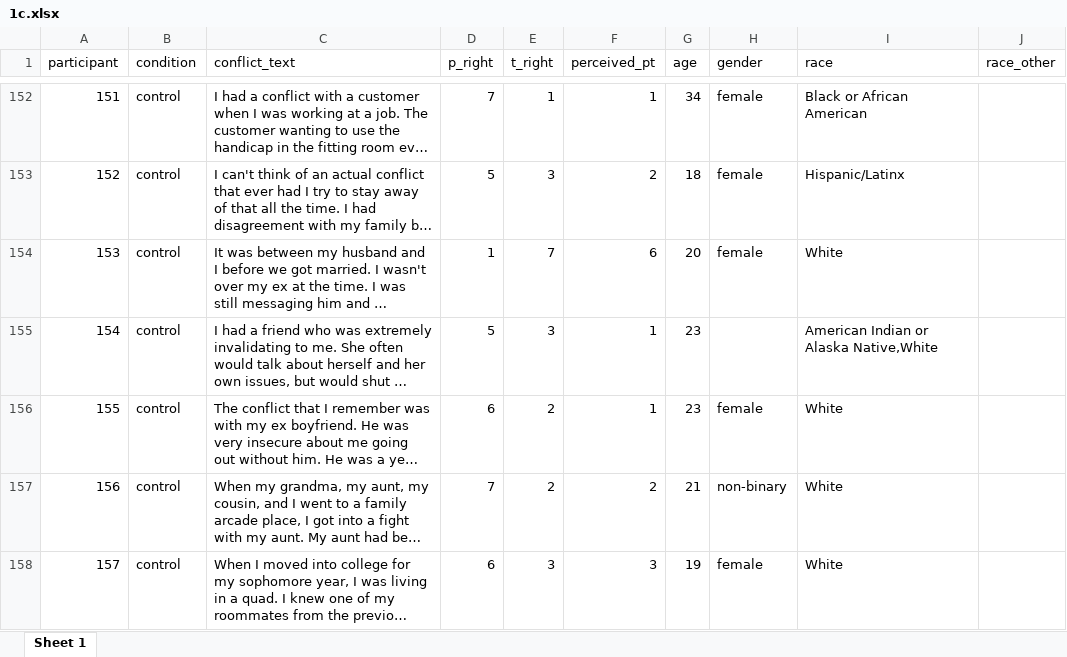
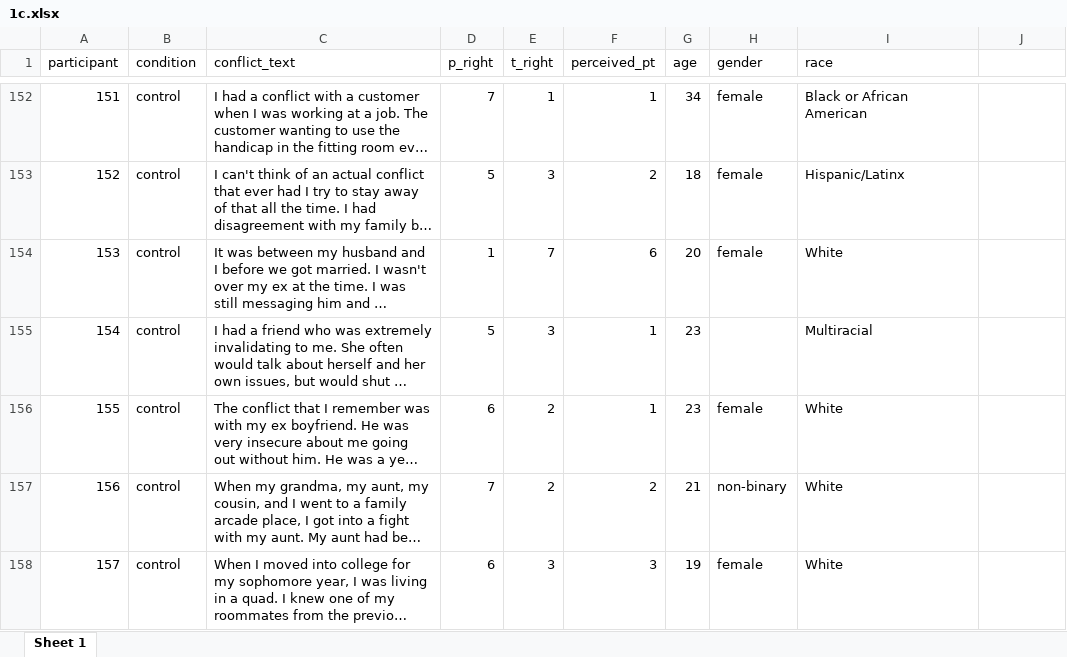
Before and after one commit to mkezer/text-analysis-of-conflicts, an Excel workbook: data/1c.xlsx, sheet Sheet 1, drawn as a sheet; only a part is shown, gaps mark what is left out; long unchanged cells end in …; values as stored, in another font and other column widths than the file's, no cell formats; the diff covers the shown part only; the diff names each change by its address in the sheet, - before the commit and + after, or states it on an @@ line.

```diff
--- a/data/1c.xlsx (sheet Sheet 1)
+++ b/data/1c.xlsx (sheet Sheet 1)
-J1: race_other
+J1: (empty)
-I155 (race): American Indian or Alaska Native,White
+I155 (race): Multiracial
```
Also changed, not shown: 31 edited cells elsewhere in this sheet, cell formats, data/1a.xlsx, data/1b.xlsx, 3 other files.
